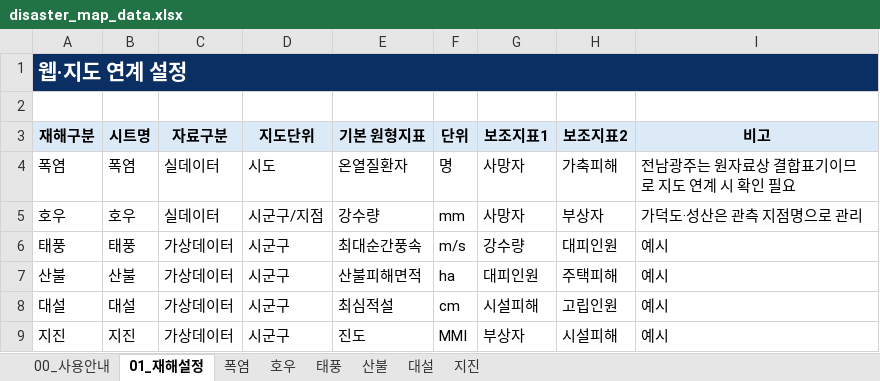
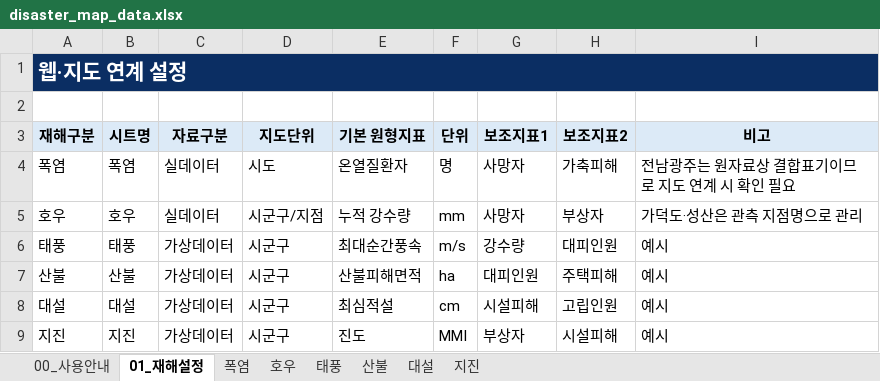
Before and after one commit to kyusik79/hopebridge-disastermap, an Excel workbook: data/disaster_map_data.xlsx, sheet 01_재해설정, drawn as a sheet; values as stored, in another font and other column widths than the file's, no borders; the diff names each change by its address in the sheet, - before the commit and + after, or states it on an @@ line.

Commit message:
Update disaster map Excel data

```diff
--- a/data/disaster_map_data.xlsx (sheet 01_재해설정)
+++ b/data/disaster_map_data.xlsx (sheet 01_재해설정)
-E5 (기본 원형지표): 강수량
+E5 (기본 원형지표): 누적 강수량
```
